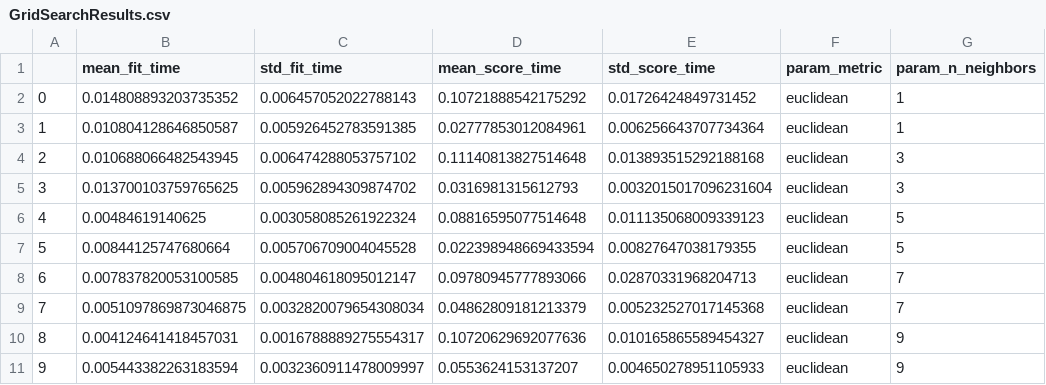
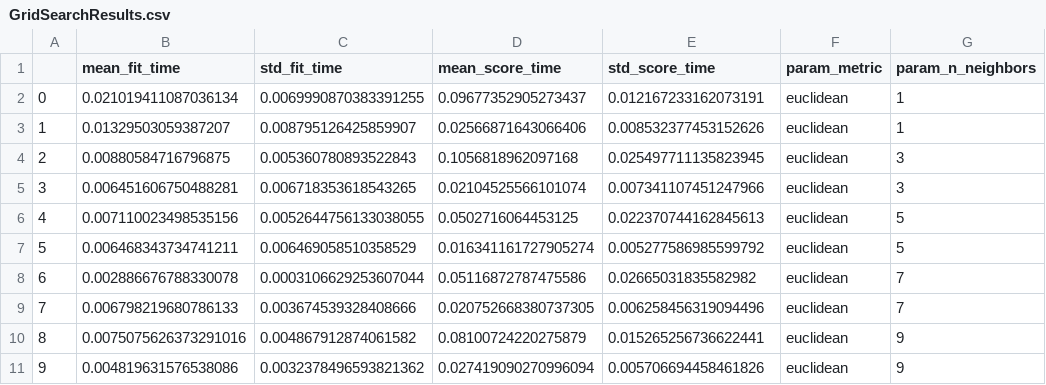
Before and after one commit to galleg123/P6-Project, a CSV file: Test_Results/KNN_Euclidean/GridSearchResults.csv, drawn as a sheet; only a part is shown; the diff names each change by its address in the sheet, - before the commit and + after, or states it on an @@ line.

```diff
--- a/Test_Results/KNN_Euclidean/GridSearchResults.csv
+++ b/Test_Results/KNN_Euclidean/GridSearchResults.csv
-B2 (mean_fit_time): 0.014808893203735352
+B2 (mean_fit_time): 0.021019411087036134
-C2 (std_fit_time): 0.006457052022788143
+C2 (std_fit_time): 0.0069990870383391255
-D2 (mean_score_time): 0.10721888542175292
+D2 (mean_score_time): 0.09677352905273437
-E2 (std_score_time): 0.01726424849731452
+E2 (std_score_time): 0.012167233162073191
-B3 (mean_fit_time): 0.010804128646850587
+B3 (mean_fit_time): 0.01329503059387207
-C3 (std_fit_time): 0.005926452783591385
+C3 (std_fit_time): 0.008795126425859907
-D3 (mean_score_time): 0.02777853012084961
+D3 (mean_score_time): 0.02566871643066406
-E3 (std_score_time): 0.006256643707734364
+E3 (std_score_time): 0.008532377453152626
-B4 (mean_fit_time): 0.010688066482543945
+B4 (mean_fit_time): 0.00880584716796875
-C4 (std_fit_time): 0.006474288053757102
+C4 (std_fit_time): 0.005360780893522843
-D4 (mean_score_time): 0.11140813827514648
+D4 (mean_score_time): 0.1056818962097168
-E4 (std_score_time): 0.013893515292188168
+E4 (std_score_time): 0.025497711135823945
-B5 (mean_fit_time): 0.013700103759765625
+B5 (mean_fit_time): 0.006451606750488281
-C5 (std_fit_time): 0.005962894309874702
+C5 (std_fit_time): 0.006718353618543265
-D5 (mean_score_time): 0.0316981315612793
+D5 (mean_score_time): 0.02104525566101074
-E5 (std_score_time): 0.0032015017096231604
+E5 (std_score_time): 0.007341107451247966
-B6 (mean_fit_time): 0.00484619140625
+B6 (mean_fit_time): 0.007110023498535156
-C6 (std_fit_time): 0.003058085261922324
+C6 (std_fit_time): 0.0052644756133038055
-D6 (mean_score_time): 0.08816595077514648
+D6 (mean_score_time): 0.0502716064453125
-E6 (std_score_time): 0.011135068009339123
+E6 (std_score_time): 0.022370744162845613
-B7 (mean_fit_time): 0.00844125747680664
+B7 (mean_fit_time): 0.006468343734741211
-C7 (std_fit_time): 0.005706709004045528
+C7 (std_fit_time): 0.006469058510358529
-D7 (mean_score_time): 0.022398948669433594
+D7 (mean_score_time): 0.016341161727905274
-E7 (std_score_time): 0.00827647038179355
+E7 (std_score_time): 0.005277586985599792
-B8 (mean_fit_time): 0.007837820053100585
+B8 (mean_fit_time): 0.002886676788330078
-C8 (std_fit_time): 0.004804618095012147
+C8 (std_fit_time): 0.0003106629253607044
-D8 (mean_score_time): 0.09780945777893066
+D8 (mean_score_time): 0.05116872787475586
-E8 (std_score_time): 0.02870331968204713
+E8 (std_score_time): 0.02665031835582982
-B9 (mean_fit_time): 0.0051097869873046875
+B9 (mean_fit_time): 0.006798219680786133
-C9 (std_fit_time): 0.0032820079654308034
+C9 (std_fit_time): 0.003674539328408666
-D9 (mean_score_time): 0.04862809181213379
+D9 (mean_score_time): 0.020752668380737305
-E9 (std_score_time): 0.005232527017145368
+E9 (std_score_time): 0.006258456319094496
-B10 (mean_fit_time): 0.004124641418457031
+B10 (mean_fit_time): 0.0075075626373291016
-C10 (std_fit_time): 0.0016788889275554317
+C10 (std_fit_time): 0.004867912874061582
-D10 (mean_score_time): 0.10720629692077636
+D10 (mean_score_time): 0.08100724220275879
-E10 (std_score_time): 0.010165865589454327
+E10 (std_score_time): 0.015265256736622441
-B11 (mean_fit_time): 0.005443382263183594
+B11 (mean_fit_time): 0.004819631576538086
-C11 (std_fit_time): 0.0032360911478009997
+C11 (std_fit_time): 0.0032378496593821362
-D11 (mean_score_time): 0.0553624153137207
+D11 (mean_score_time): 0.027419090270996094
-E11 (std_score_time): 0.004650278951105933
+E11 (std_score_time): 0.005706694458461826
```
Also changed, not shown: Test_Results/KNN_Mahalanobis/GridSearchResults.csv, Test_Results/SVM_No_Weights/GridSearchResults.csv, 18 other files.
